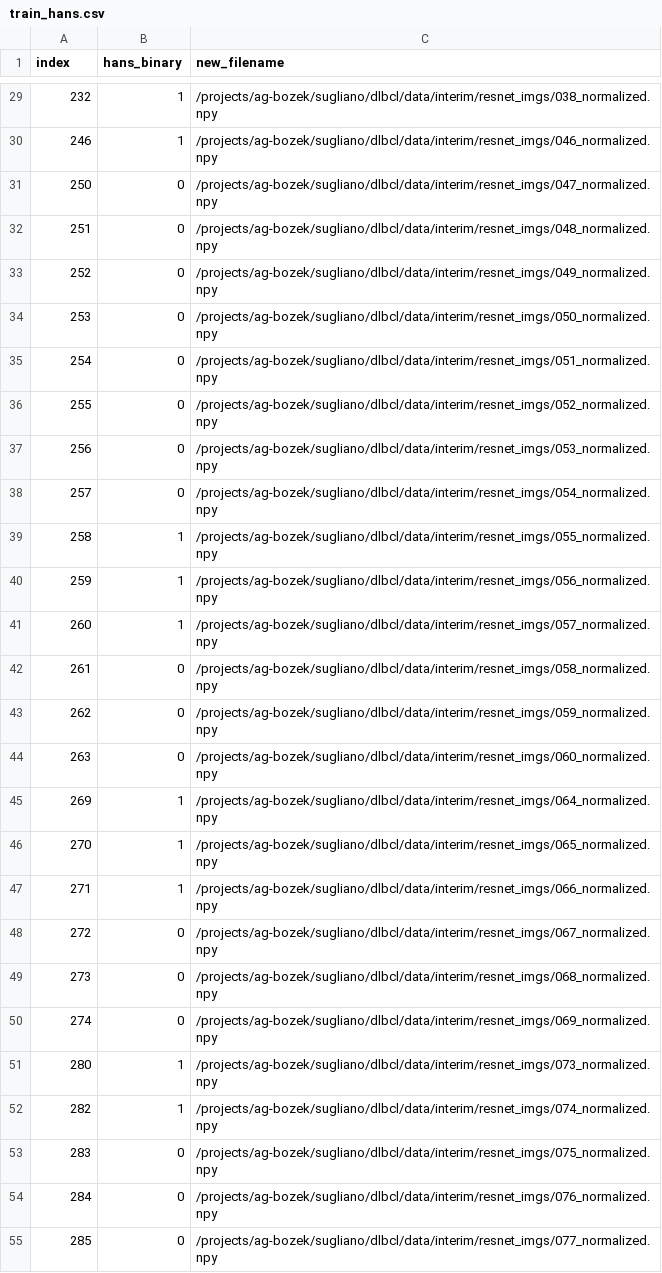
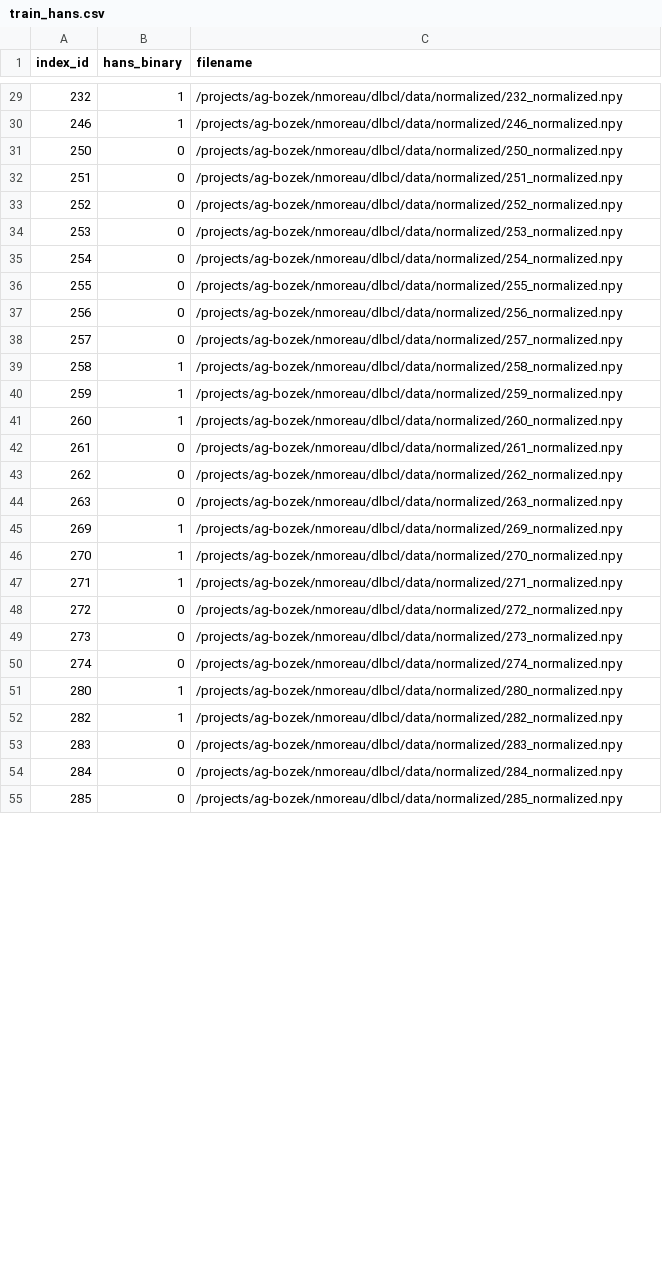
Before and after one commit to noemiemoreau/stefano_project, a CSV file: train_hans.csv, drawn as a sheet; only a part is shown, gaps mark what is left out; the diff covers the shown part only.

```diff
--- a/train_hans.csv
+++ b/train_hans.csv
@@ -1 +1 @@
-index,hans_binary,new_filename
+index_id,hans_binary,filename
@@ -29,27 +29,27 @@ index,hans_binary,new_filename
-232,1,/projects/ag-bozek/sugliano/dlbcl/data/interim/resnet_imgs/038_normalized.npy
-246,1,/projects/ag-bozek/sugliano/dlbcl/data/interim/resnet_imgs/046_normalized.npy
-250,0,/projects/ag-bozek/sugliano/dlbcl/data/interim/resnet_imgs/047_normalized.npy
-251,0,/projects/ag-bozek/sugliano/dlbcl/data/interim/resnet_imgs/048_normalized.npy
-252,0,/projects/ag-bozek/sugliano/dlbcl/data/interim/resnet_imgs/049_normalized.npy
-253,0,/projects/ag-bozek/sugliano/dlbcl/data/interim/resnet_imgs/050_normalized.npy
-254,0,/projects/ag-bozek/sugliano/dlbcl/data/interim/resnet_imgs/051_normalized.npy
-255,0,/projects/ag-bozek/sugliano/dlbcl/data/interim/resnet_imgs/052_normalized.npy
-256,0,/projects/ag-bozek/sugliano/dlbcl/data/interim/resnet_imgs/053_normalized.npy
-257,0,/projects/ag-bozek/sugliano/dlbcl/data/interim/resnet_imgs/054_normalized.npy
-258,1,/projects/ag-bozek/sugliano/dlbcl/data/interim/resnet_imgs/055_normalized.npy
-259,1,/projects/ag-bozek/sugliano/dlbcl/data/interim/resnet_imgs/056_normalized.npy
-260,1,/projects/ag-bozek/sugliano/dlbcl/data/interim/resnet_imgs/057_normalized.npy
-261,0,/projects/ag-bozek/sugliano/dlbcl/data/interim/resnet_imgs/058_normalized.npy
-262,0,/projects/ag-bozek/sugliano/dlbcl/data/interim/resnet_imgs/059_normalized.npy
-263,0,/projects/ag-bozek/sugliano/dlbcl/data/interim/resnet_imgs/060_normalized.npy
-269,1,/projects/ag-bozek/sugliano/dlbcl/data/interim/resnet_imgs/064_normalized.npy
-270,1,/projects/ag-bozek/sugliano/dlbcl/data/interim/resnet_imgs/065_normalized.npy
-271,1,/projects/ag-bozek/sugliano/dlbcl/data/interim/resnet_imgs/066_normalized.npy
-272,0,/projects/ag-bozek/sugliano/dlbcl/data/interim/resnet_imgs/067_normalized.npy
-273,0,/projects/ag-bozek/sugliano/dlbcl/data/interim/resnet_imgs/068_normalized.npy
-274,0,/projects/ag-bozek/sugliano/dlbcl/data/interim/resnet_imgs/069_normalized.npy
-280,1,/projects/ag-bozek/sugliano/dlbcl/data/interim/resnet_imgs/073_normalized.npy
-282,1,/projects/ag-bozek/sugliano/dlbcl/data/interim/resnet_imgs/074_normalized.npy
-283,0,/projects/ag-bozek/sugliano/dlbcl/data/interim/resnet_imgs/075_normalized.npy
-284,0,/projects/ag-bozek/sugliano/dlbcl/data/interim/resnet_imgs/076_normalized.npy
-285,0,/projects/ag-bozek/sugliano/dlbcl/data/interim/resnet_imgs/077_normalized.npy
+232,1,/projects/ag-bozek/nmoreau/dlbcl/data/normalized/232_normalized.npy
+246,1,/projects/ag-bozek/nmoreau/dlbcl/data/normalized/246_normalized.npy
+250,0,/projects/ag-bozek/nmoreau/dlbcl/data/normalized/250_normalized.npy
+251,0,/projects/ag-bozek/nmoreau/dlbcl/data/normalized/251_normalized.npy
+252,0,/projects/ag-bozek/nmoreau/dlbcl/data/normalized/252_normalized.npy
+253,0,/projects/ag-bozek/nmoreau/dlbcl/data/normalized/253_normalized.npy
+254,0,/projects/ag-bozek/nmoreau/dlbcl/data/normalized/254_normalized.npy
+255,0,/projects/ag-bozek/nmoreau/dlbcl/data/normalized/255_normalized.npy
+256,0,/projects/ag-bozek/nmoreau/dlbcl/data/normalized/256_normalized.npy
+257,0,/projects/ag-bozek/nmoreau/dlbcl/data/normalized/257_normalized.npy
+258,1,/projects/ag-bozek/nmoreau/dlbcl/data/normalized/258_normalized.npy
+259,1,/projects/ag-bozek/nmoreau/dlbcl/data/normalized/259_normalized.npy
+260,1,/projects/ag-bozek/nmoreau/dlbcl/data/normalized/260_normalized.npy
+261,0,/projects/ag-bozek/nmoreau/dlbcl/data/normalized/261_normalized.npy
+262,0,/projects/ag-bozek/nmoreau/dlbcl/data/normalized/262_normalized.npy
+263,0,/projects/ag-bozek/nmoreau/dlbcl/data/normalized/263_normalized.npy
+269,1,/projects/ag-bozek/nmoreau/dlbcl/data/normalized/269_normalized.npy
+270,1,/projects/ag-bozek/nmoreau/dlbcl/data/normalized/270_normalized.npy
+271,1,/projects/ag-bozek/nmoreau/dlbcl/data/normalized/271_normalized.npy
+272,0,/projects/ag-bozek/nmoreau/dlbcl/data/normalized/272_normalized.npy
+273,0,/projects/ag-bozek/nmoreau/dlbcl/data/normalized/273_normalized.npy
+274,0,/projects/ag-bozek/nmoreau/dlbcl/data/normalized/274_normalized.npy
+280,1,/projects/ag-bozek/nmoreau/dlbcl/data/normalized/280_normalized.npy
+282,1,/projects/ag-bozek/nmoreau/dlbcl/data/normalized/282_normalized.npy
+283,0,/projects/ag-bozek/nmoreau/dlbcl/data/normalized/283_normalized.npy
+284,0,/projects/ag-bozek/nmoreau/dlbcl/data/normalized/284_normalized.npy
+285,0,/projects/ag-bozek/nmoreau/dlbcl/data/normalized/285_normalized.npy
```
Also changed, not shown: 149 edited cells elsewhere in this file, training_metadata.csv, val_hans.csv.
